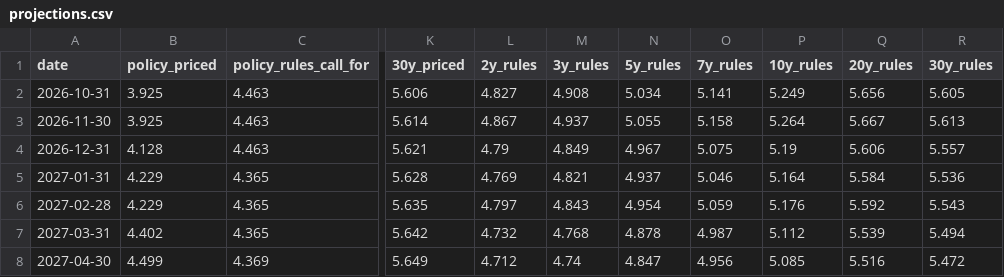
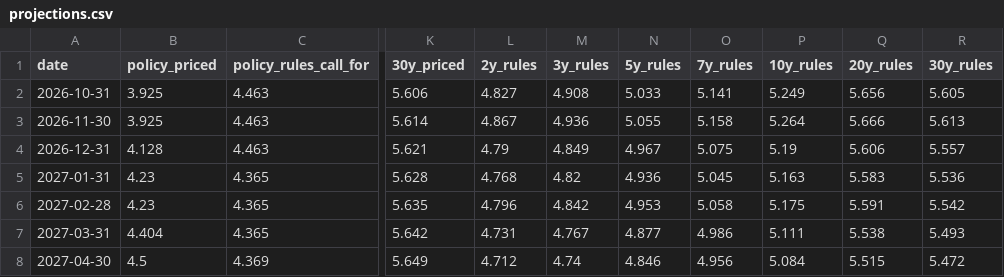
Before and after one commit to macroconvexity/arthurmota, a CSV file: curve/data/projections.csv, drawn as a sheet; only a part is shown, gaps mark what is left out; the diff covers the shown part only; the diff names each change by its address in the sheet, - before the commit and + after, or states it on an @@ line.

```diff
--- a/curve/data/projections.csv
+++ b/curve/data/projections.csv
-N2 (5y_rules): 5.034
+N2 (5y_rules): 5.033
-M3 (3y_rules): 4.937
+M3 (3y_rules): 4.936
-Q3 (20y_rules): 5.667
+Q3 (20y_rules): 5.666
-B5:B6 (policy_priced): 4.229
+B5:B6 (policy_priced): 4.23
-L5 (2y_rules): 4.769
+L5 (2y_rules): 4.768
-M5 (3y_rules): 4.821
+M5 (3y_rules): 4.82
-N5 (5y_rules): 4.937
+N5 (5y_rules): 4.936
-O5 (7y_rules): 5.046
+O5 (7y_rules): 5.045
-P5 (10y_rules): 5.164
+P5 (10y_rules): 5.163
-Q5 (20y_rules): 5.584
+Q5 (20y_rules): 5.583
-L6 (2y_rules): 4.797
+L6 (2y_rules): 4.796
-M6 (3y_rules): 4.843
+M6 (3y_rules): 4.842
-N6 (5y_rules): 4.954
+N6 (5y_rules): 4.953
-O6 (7y_rules): 5.059
+O6 (7y_rules): 5.058
-P6 (10y_rules): 5.176
+P6 (10y_rules): 5.175
-Q6 (20y_rules): 5.592
+Q6 (20y_rules): 5.591
-R6 (30y_rules): 5.543
+R6 (30y_rules): 5.542
-B7 (policy_priced): 4.402
+B7 (policy_priced): 4.404
-L7 (2y_rules): 4.732
+L7 (2y_rules): 4.731
-M7 (3y_rules): 4.768
+M7 (3y_rules): 4.767
-N7 (5y_rules): 4.878
+N7 (5y_rules): 4.877
-O7 (7y_rules): 4.987
+O7 (7y_rules): 4.986
-P7 (10y_rules): 5.112
+P7 (10y_rules): 5.111
-Q7 (20y_rules): 5.539
+Q7 (20y_rules): 5.538
-R7 (30y_rules): 5.494
+R7 (30y_rules): 5.493
-B8 (policy_priced): 4.499
+B8 (policy_priced): 4.5
-N8 (5y_rules): 4.847
+N8 (5y_rules): 4.846
-P8 (10y_rules): 5.085
+P8 (10y_rules): 5.084
-Q8 (20y_rules): 5.516
+Q8 (20y_rules): 5.515
```
Also changed, not shown: 52 edited cells elsewhere in this file, curve/data/policy_path.csv, quant/data/book_daily.csv, 22 other files.
